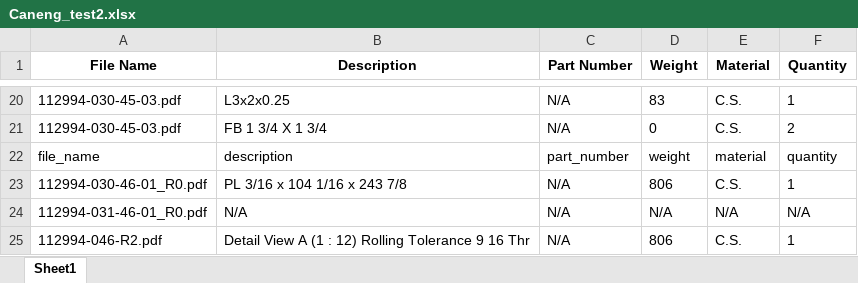
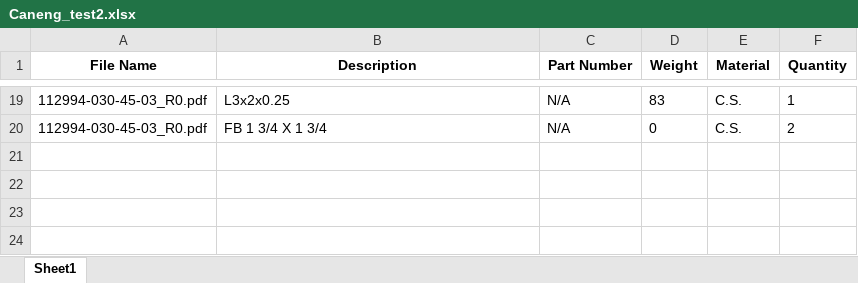
Before and after one commit to nailujMay/pdfdrawing_app, an Excel workbook: Caneng_test2.xlsx, sheet Sheet1, drawn as a sheet; only a part is shown, gaps mark what is left out; values as stored, in another font and other column widths than the file's, no borders; removed rows and columns are numbered as before the commit, all else as after; the diff covers the shown part only; the diff names each change by its address in the sheet, - before the commit and + after, or states it on an @@ line.

```diff
--- a/Caneng_test2.xlsx (sheet Sheet1)
+++ b/Caneng_test2.xlsx (sheet Sheet1)
-A19:A20 (File Name): 112994-030-45-03.pdf
+A19:A20 (File Name): 112994-030-45-03_R0.pdf
-row 22: file_name | description | part_number | weight | material | quantity
-row 23: 112994-030-46-01_R0.pdf | PL 3/16 x 104 1/16 x 243 7/8 | N/A | 806 | C.S. | 1
-row 24: 112994-031-46-01_R0.pdf | N/A | N/A | N/A | N/A | N/A
-row 25: 112994-046-R2.pdf | Detail View A (1 : 12) Rolling Tolerance 9 16 Thr | N/A | 806 | C.S. | 1
```
Also changed, not shown: 13 added rows, 14 removed rows and 5 edited cells elsewhere in this sheet, 5 other files.
